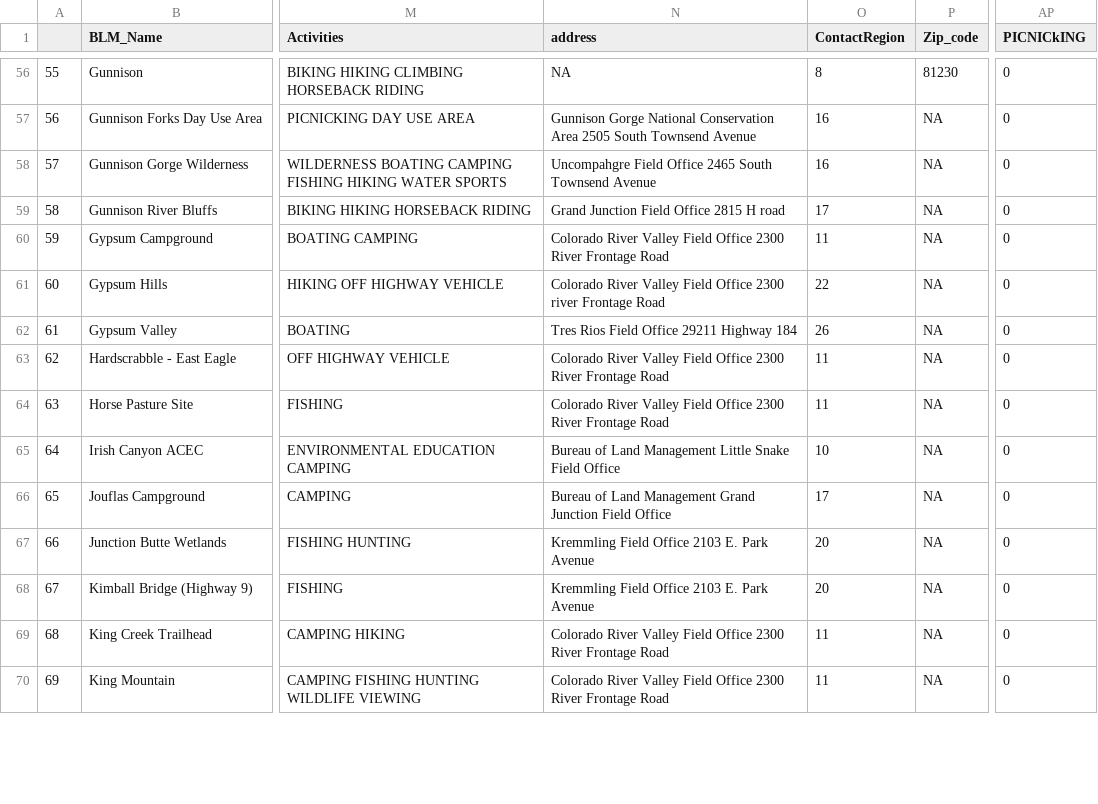
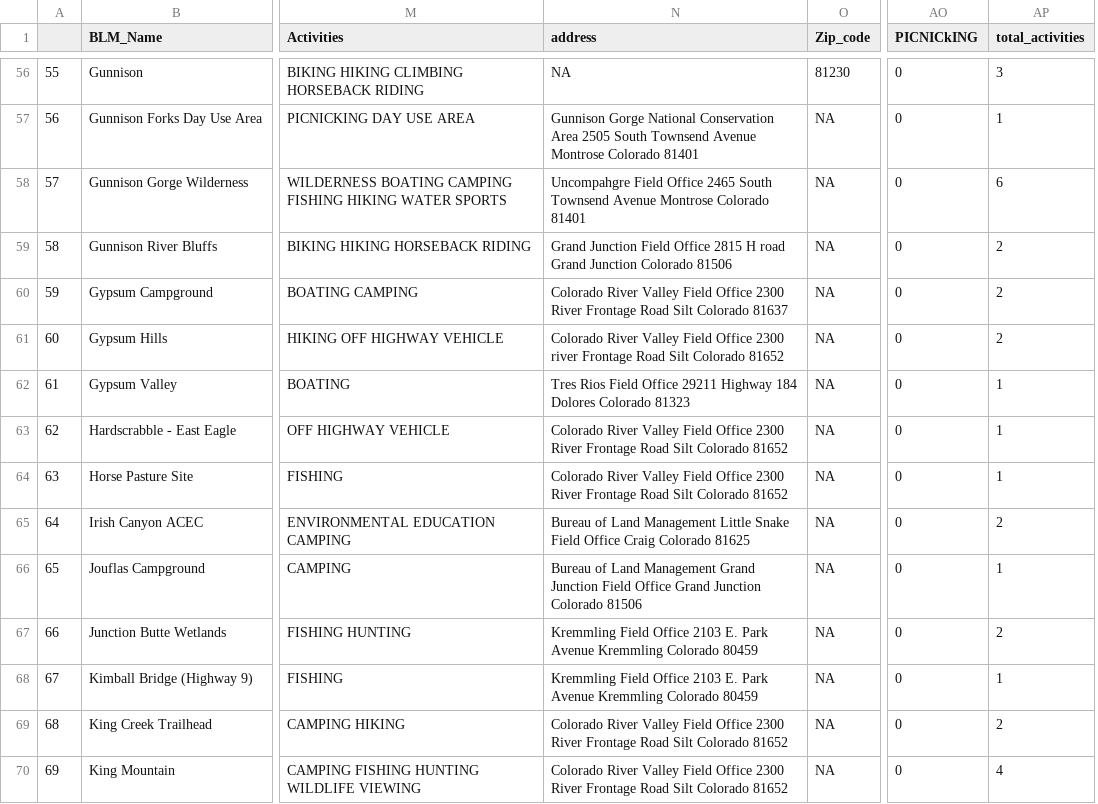
Before and after one commit to lgnsamuels-26/samuelson-hickman_final_project_SDS264, a CSV file: blm_colorado_3.csv, drawn as a sheet; only a part is shown, gaps mark what is left out; removed rows and columns are numbered as before the commit, all else as after; the diff covers the shown part only; the diff names each change by its address in the sheet, - before the commit and + after, or states it on an @@ line.

```diff
--- a/blm_colorado_3.csv
+++ b/blm_colorado_3.csv
-column O (ContactRegion), rows 56-70: 8 | 16 | 16 | 17 | 11 | 22 | 26 | 11 | 11 | 10 | 17 | 20 | 20 | 11 | 11
+column AP (total_activities), rows 56-70: 3 | 1 | 6 | 2 | 2 | 2 | 1 | 1 | 1 | 2 | 1 | 2 | 1 | 2 | 4
-N57 (address): …Townsend Avenue
+N57 (address): …Townsend Avenue Montrose Colorado 81401
-N58 (address): …Townsend Avenue
+N58 (address): …Townsend Avenue Montrose Colorado 81401
-N59 (address): …H road
+N59 (address): …H road Grand Junction Colorado 81506
-N60 (address): …Frontage Road
+N60 (address): …Frontage Road Silt Colorado 81637
-N61 (address): …Frontage Road
+N61 (address): …Frontage Road Silt Colorado 81652
-N62 (address): …Highway 184
+N62 (address): …Highway 184 Dolores Colorado 81323
-N63:N64 (address): …Frontage Road
+N63:N64 (address): …Frontage Road Silt Colorado 81652
-N65 (address): …Field Office
+N65 (address): …Field Office Craig Colorado 81625
-N66 (address): …Field Office
+N66 (address): …Field Office Grand Junction Colorado 81506
-N67:N68 (address): …Park Avenue
+N67:N68 (address): …Park Avenue Kremmling Colorado 80459
-N69:N70 (address): …Frontage Road
+N69:N70 (address): …Frontage Road Silt Colorado 81652
```
Also changed, not shown: 128 edited cells elsewhere in this file.
